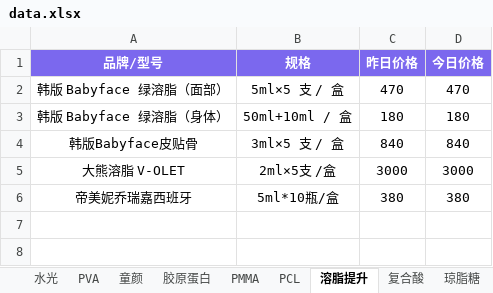
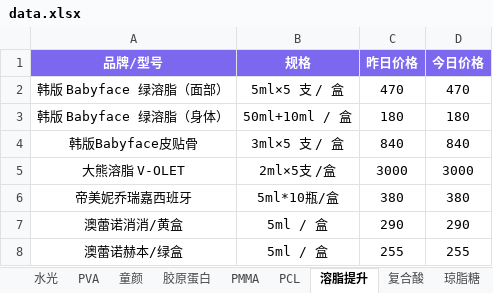
Before and after one commit to l1715993715/yuemei, an Excel workbook: data.xlsx, sheet 溶脂提升, drawn as a sheet; values as stored, in another font and other column widths than the file's, no borders; the diff names each change by its address in the sheet, - before the commit and + after, or states it on an @@ line.

Commit message:
Add files via upload

```diff
--- a/data.xlsx (sheet 溶脂提升)
+++ b/data.xlsx (sheet 溶脂提升)
+row 7: 澳蕾诺消消/黄盒 | 5ml / 盒 | 290 | 290
+row 8: 澳蕾诺赫本/绿盒 | 5ml / 盒 | 255 | 255
```
